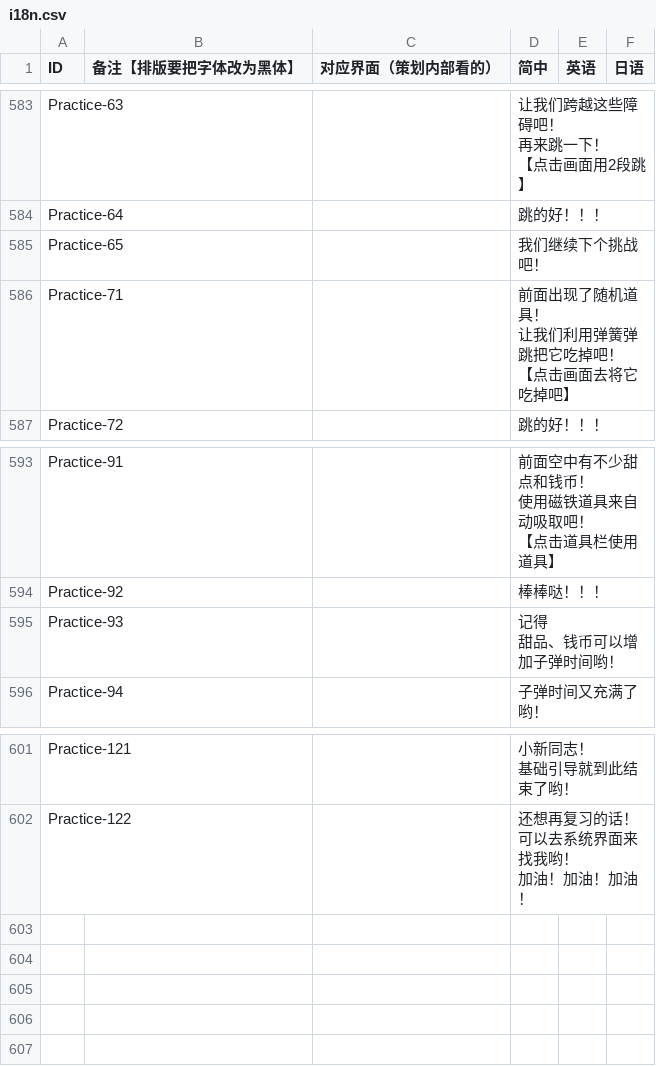
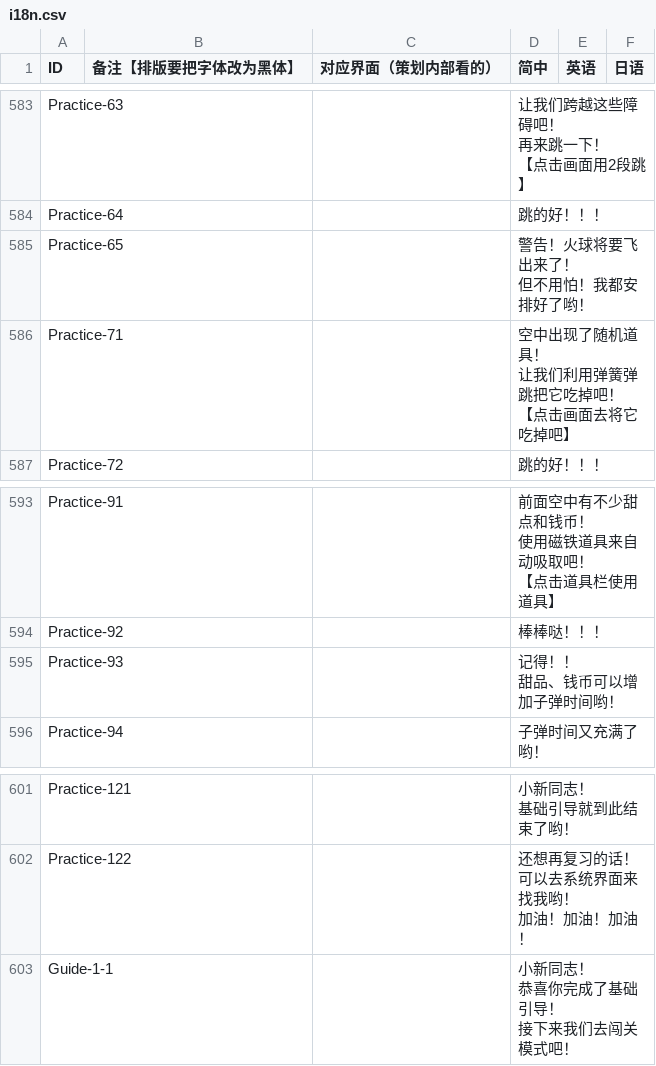
Before and after one commit to Aran1992/bike, a CSV file: 小新资源（覆盖测试）/i18n.csv, drawn as a sheet; only a part is shown, gaps mark what is left out; ↵ is a line break in a cell; the diff names each change by its address in the sheet, - before the commit and + after, or states it on an @@ line.

```diff
--- a/小新资源（覆盖测试）/i18n.csv
+++ b/小新资源（覆盖测试）/i18n.csv
-D585 (简中): 我们继续下个挑战吧！
+D585 (简中): 警告！火球将要飞出来了！ ↵ 但不用怕！我都安排好了哟！
-D586 (简中): 前面出现了随机道具！ ↵ 让我们利用弹簧弹跳把它吃掉吧！ ↵ 【点击画面去将它吃掉吧】
+D586 (简中): 空中出现了随机道具！ ↵ 让我们利用弹簧弹跳把它吃掉吧！ ↵ 【点击画面去将它吃掉吧】
-D595 (简中): 记得 ↵ 甜品、钱币可以增加子弹时间哟！
+D595 (简中): 记得！！ ↵ 甜品、钱币可以增加子弹时间哟！
+row 603: Guide-1-1 |  |  | 小新同志！ ↵ 恭喜你完成了基础引导！ ↵ 接下来我们去闯关模式吧！
```
Also changed, not shown: 21 other files.
